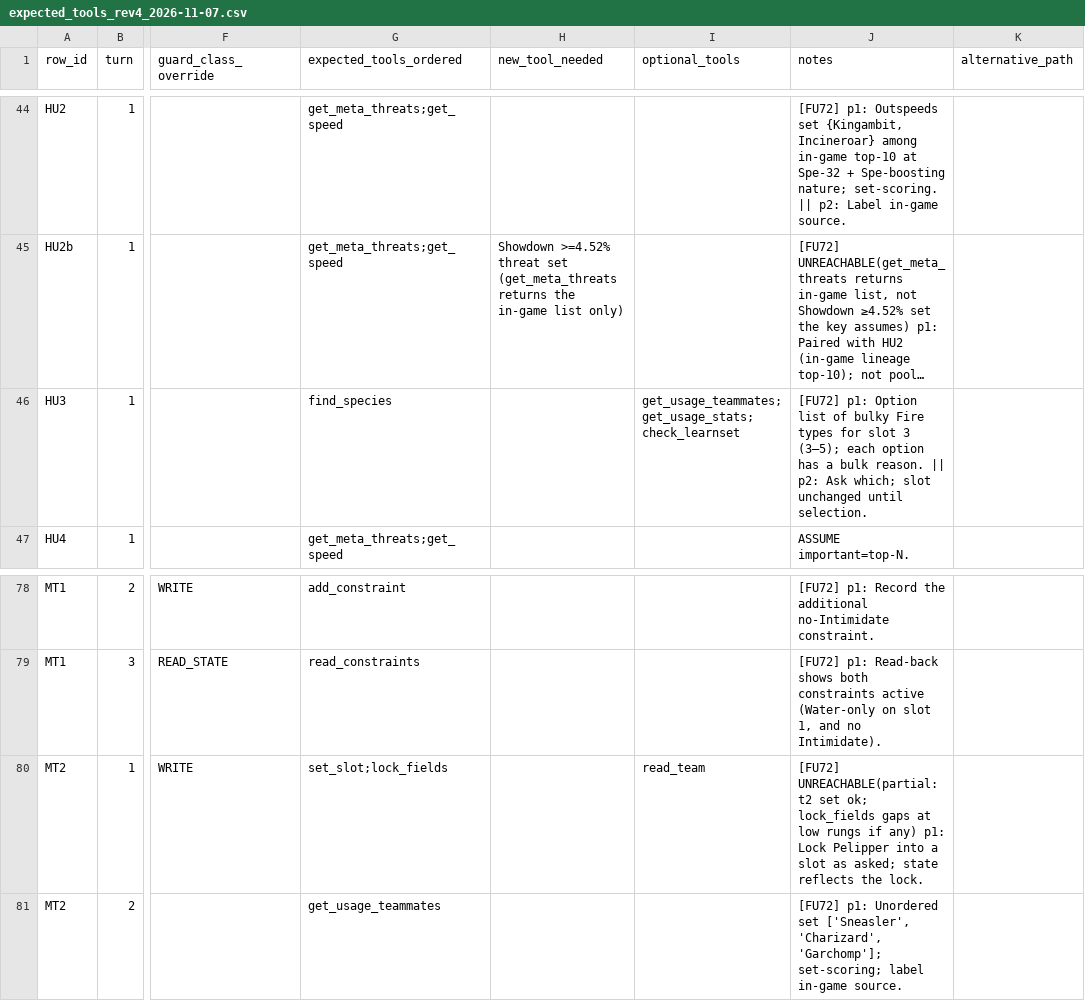
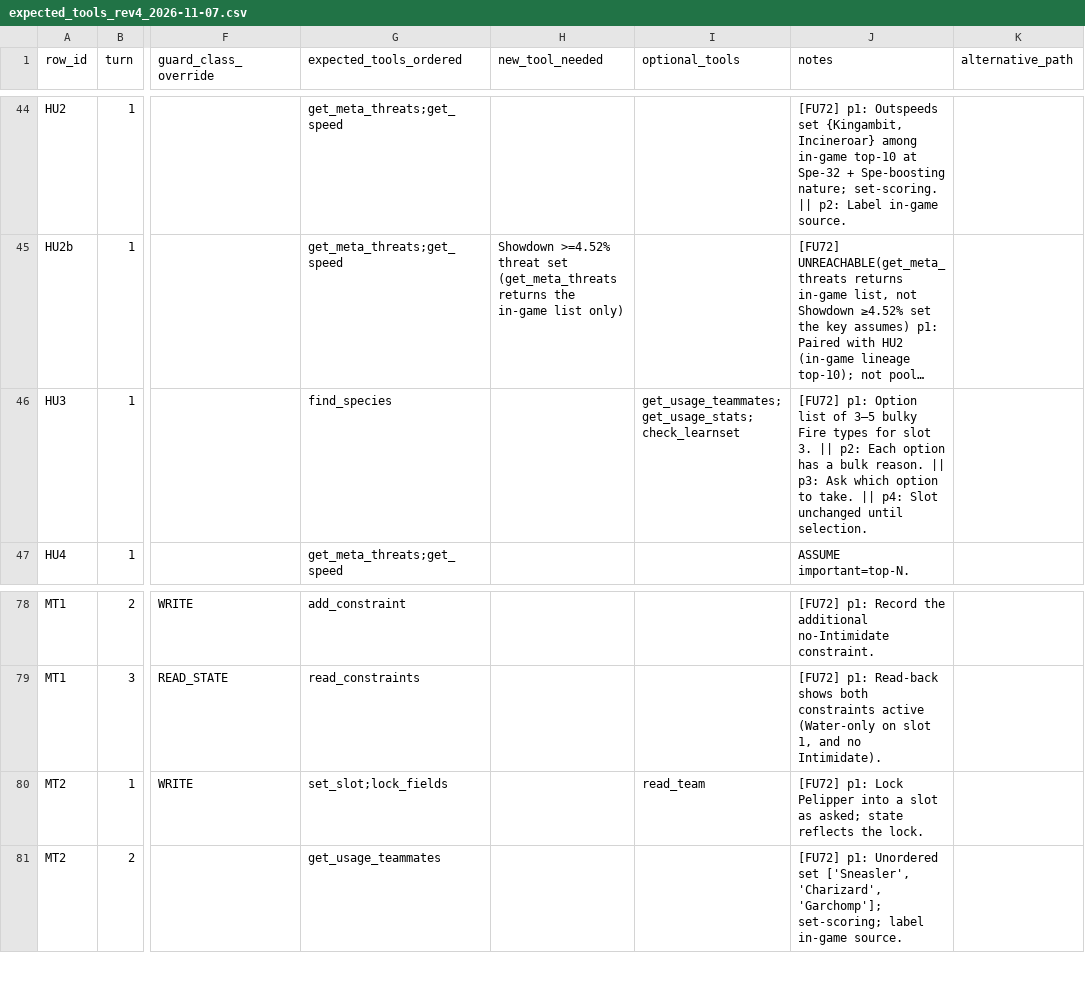
Before and after one commit to vuhcl/pokemon-champions-agents, a CSV file: scripts/eval/part_g_arm/state/keys_fu72/expected_tools_rev4_2026-11-07.csv, drawn as a sheet; only a part is shown, gaps mark what is left out; long unchanged cells end in …; the diff covers the shown part only; the diff names each change by its address in the sheet, - before the commit and + after, or states it on an @@ line.

```diff
--- a/scripts/eval/part_g_arm/state/keys_fu72/expected_tools_rev4_2026-11-07.csv
+++ b/scripts/eval/part_g_arm/state/keys_fu72/expected_tools_rev4_2026-11-07.csv
-J46 (notes): …list of bulky Fire types for slot 3 (3–5); each option has a bulk reason. || p2: Ask which; slot unchanged until…
+J46 (notes): …list of 3–5 bulky Fire types for slot 3. || p2: Each option has a bulk reason. || p3: Ask which option to take. || p4: Slot unchanged until…
-J80 (notes): [FU72] UNREACHABLE(partial: t2 set ok; lock_fields gaps at low rungs if any) p1: Lock…
+J80 (notes): [FU72] p1: Lock…
```
Also changed, not shown: 21 edited cells elsewhere in this file, 8 other files.
